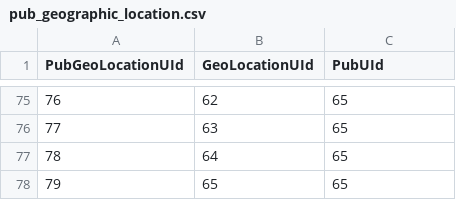
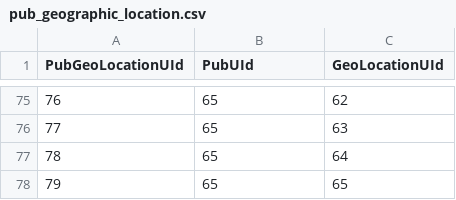
Before and after one commit to anoopix/glowh_kb, a CSV file: Glowhkb_excel/pub_geographic_location.csv, drawn as a sheet; only a part is shown, gaps mark what is left out; the diff covers the shown part only.

```diff
--- a/Glowhkb_excel/pub_geographic_location.csv
+++ b/Glowhkb_excel/pub_geographic_location.csv
@@ -1 +1 @@
-PubGeoLocationUId,GeoLocationUId,PubUId
+PubGeoLocationUId,PubUId,GeoLocationUId
@@ -75,4 +75,4 @@ PubGeoLocationUId,GeoLocationUId,PubUId
-76,62,65
-77,63,65
-78,64,65
+76,65,62
+77,65,63
+78,65,64
 79,65,65
```
Also changed, not shown: 128 edited cells elsewhere in this file, Glowhkb_excel/pub_air_pollutant.csv, Glowhkb_excel/pub_disease.csv, 17 other files.
